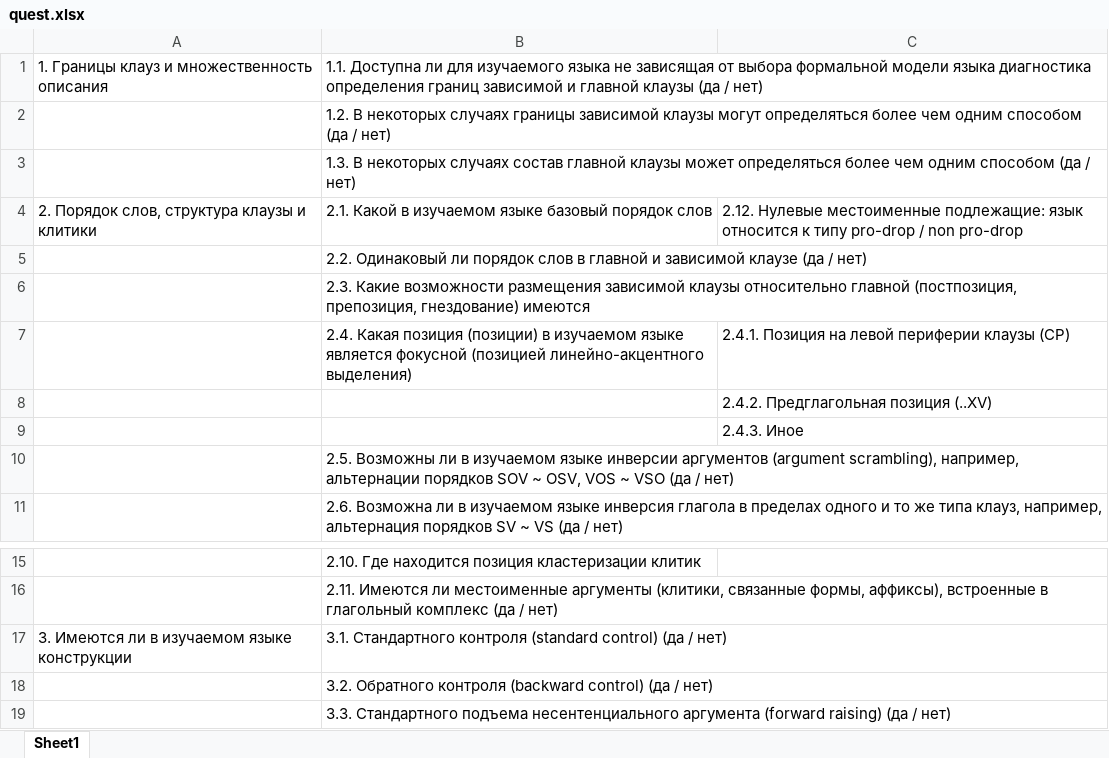
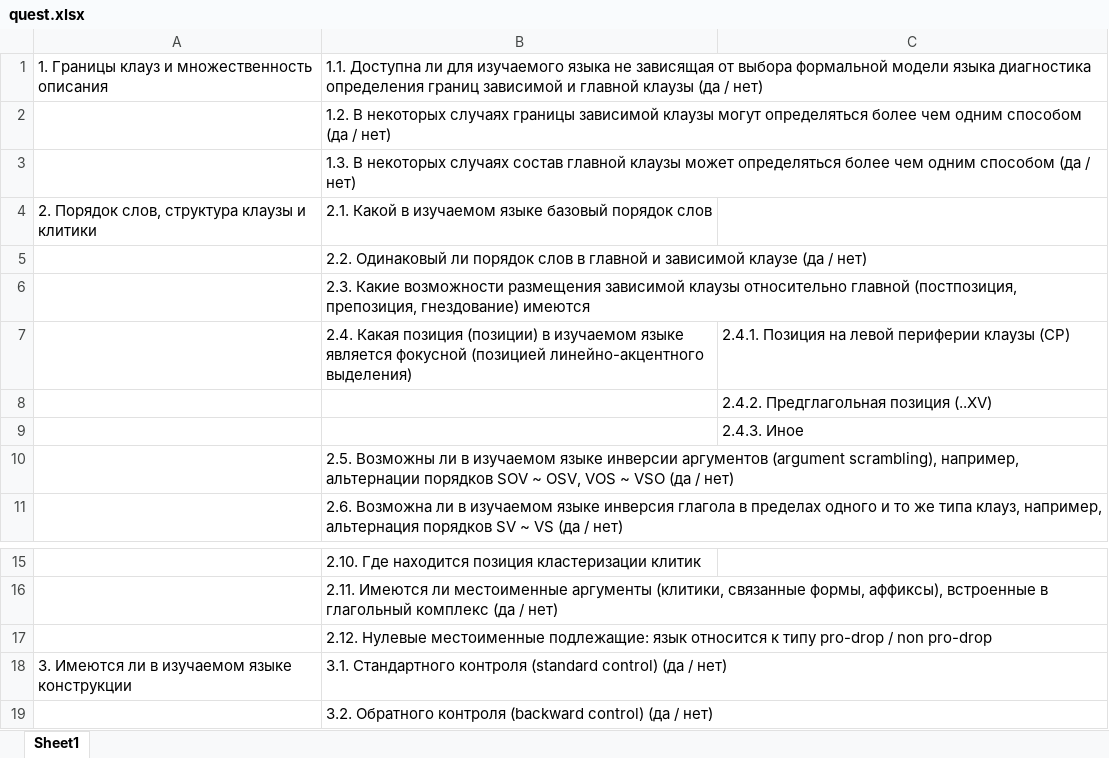
Before and after one commit to fortvivlan/grant-database, an Excel workbook: quest.xlsx, sheet Sheet1, drawn as a sheet; only a part is shown, gaps mark what is left out; the shorter side is filled out with more unchanged rows; values as stored, in another font and other column widths than the file's, no borders; the diff names each change by its address in the sheet, - before the commit and + after, or states it on an @@ line.

```diff
--- a/quest.xlsx (sheet Sheet1)
+++ b/quest.xlsx (sheet Sheet1)
-C4: 2.12. Нулевые местоименные подлежащие: язык относится к типу pro-drop / non pro-drop
+C4: (empty)
+row 17:  | 2.12. Нулевые местоименные подлежащие: язык относится к типу pro-drop / non pro-drop
```
Also changed, not shown: 4 other files.
